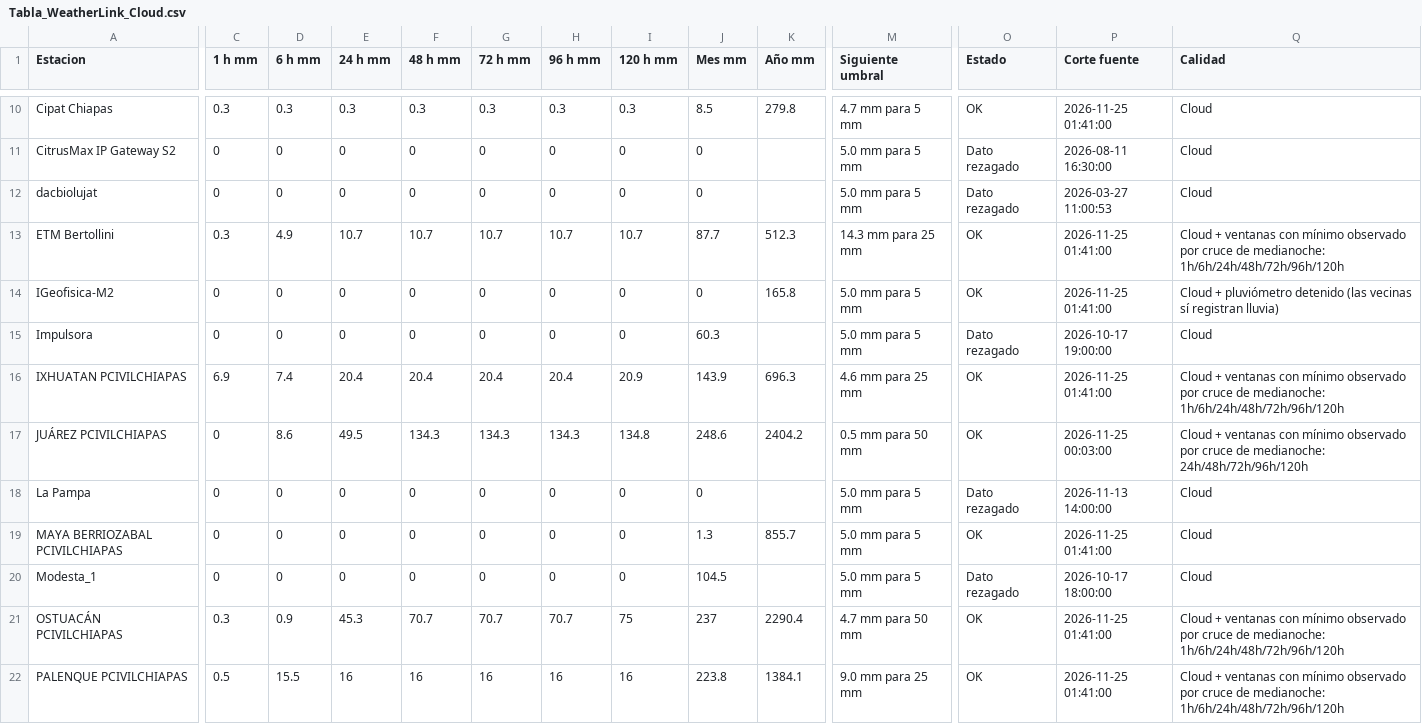
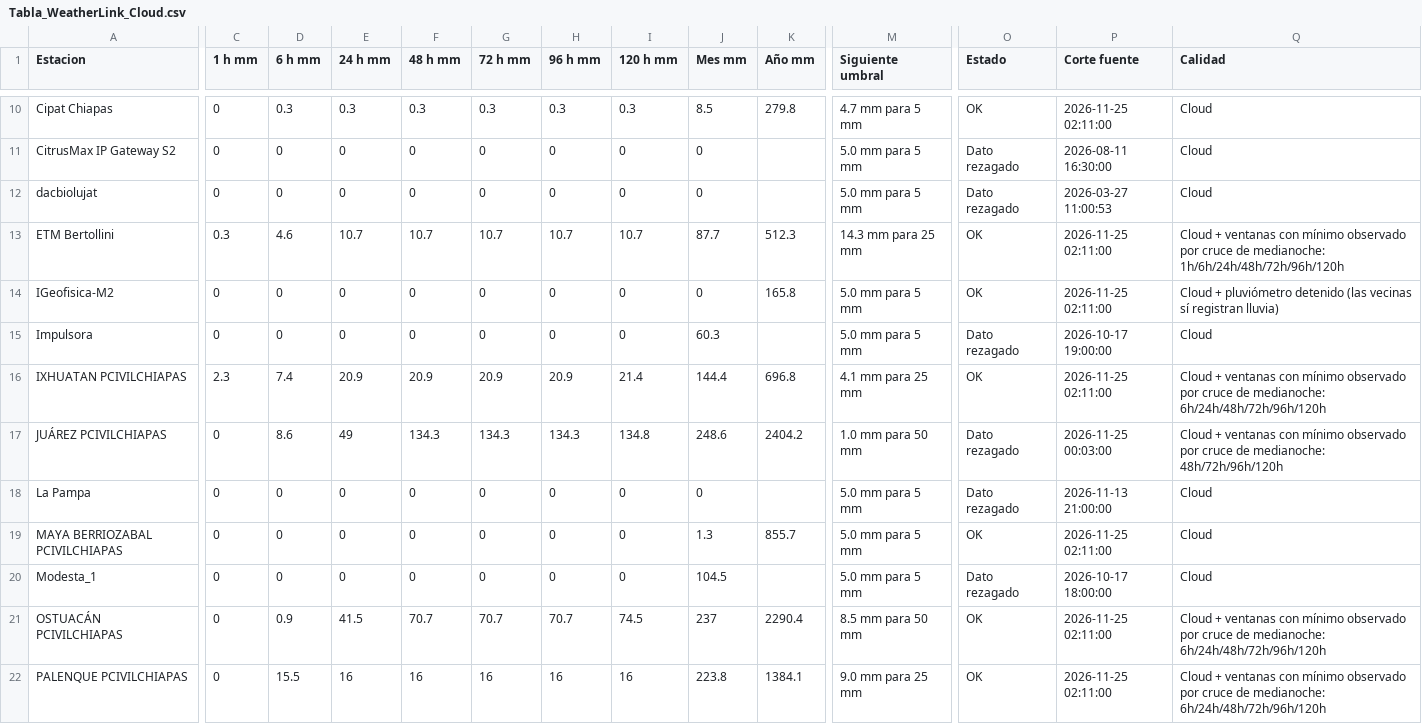
Before and after one commit to SISTEMAPCTAB/Agente-Hidrometeorologico-Cloud, a CSV file: data/weatherlink/Tabla_WeatherLink_Cloud.csv, drawn as a sheet; only a part is shown, gaps mark what is left out; the diff covers the shown part only; the diff names each change by its address in the sheet, - before the commit and + after, or states it on an @@ line.

```diff
--- a/data/weatherlink/Tabla_WeatherLink_Cloud.csv
+++ b/data/weatherlink/Tabla_WeatherLink_Cloud.csv
-C10 (1 h mm): 0.3
+C10 (1 h mm): 0
-P10 (Corte fuente): 2026-11-25 01:41:00
+P10 (Corte fuente): 2026-11-25 02:11:00
-D13 (6 h mm): 4.9
+D13 (6 h mm): 4.6
-P13:P14 (Corte fuente): 2026-11-25 01:41:00
+P13:P14 (Corte fuente): 2026-11-25 02:11:00
-C16 (1 h mm): 6.9
+C16 (1 h mm): 2.3
-E16 (24 h mm): 20.4
+E16 (24 h mm): 20.9
-F16 (48 h mm): 20.4
+F16 (48 h mm): 20.9
-G16 (72 h mm): 20.4
+G16 (72 h mm): 20.9
-H16 (96 h mm): 20.4
+H16 (96 h mm): 20.9
-I16 (120 h mm): 20.9
+I16 (120 h mm): 21.4
-J16 (Mes mm): 143.9
+J16 (Mes mm): 144.4
-K16 (Año mm): 696.3
+K16 (Año mm): 696.8
-M16 (Siguiente umbral): 4.6 mm para 25 mm
+M16 (Siguiente umbral): 4.1 mm para 25 mm
-P16 (Corte fuente): 2026-11-25 01:41:00
+P16 (Corte fuente): 2026-11-25 02:11:00
-Q16 (Calidad): …de medianoche: 1h/6h/24h/48h/72h/96h/120h
+Q16 (Calidad): …de medianoche: 6h/24h/48h/72h/96h/120h
-E17 (24 h mm): 49.5
+E17 (24 h mm): 49
-M17 (Siguiente umbral): 0.5 mm para 50 mm
+M17 (Siguiente umbral): 1.0 mm para 50 mm
-O17 (Estado): OK
+O17 (Estado): Dato rezagado
-Q17 (Calidad): …de medianoche: 24h/48h/72h/96h/120h
+Q17 (Calidad): …de medianoche: 48h/72h/96h/120h
-P18 (Corte fuente): 2026-11-13 14:00:00
+P18 (Corte fuente): 2026-11-13 21:00:00
-P19 (Corte fuente): 2026-11-25 01:41:00
+P19 (Corte fuente): 2026-11-25 02:11:00
-C21 (1 h mm): 0.3
+C21 (1 h mm): 0
-E21 (24 h mm): 45.3
+E21 (24 h mm): 41.5
-I21 (120 h mm): 75
+I21 (120 h mm): 74.5
-M21 (Siguiente umbral): 4.7 mm para 50 mm
+M21 (Siguiente umbral): 8.5 mm para 50 mm
-P21:P22 (Corte fuente): 2026-11-25 01:41:00
+P21:P22 (Corte fuente): 2026-11-25 02:11:00
-Q21:Q22 (Calidad): …de medianoche: 1h/6h/24h/48h/72h/96h/120h
+Q21:Q22 (Calidad): …de medianoche: 6h/24h/48h/72h/96h/120h
-C22 (1 h mm): 0.5
+C22 (1 h mm): 0
```
Also changed, not shown: 85 edited cells elsewhere in this file, 7 other files.
